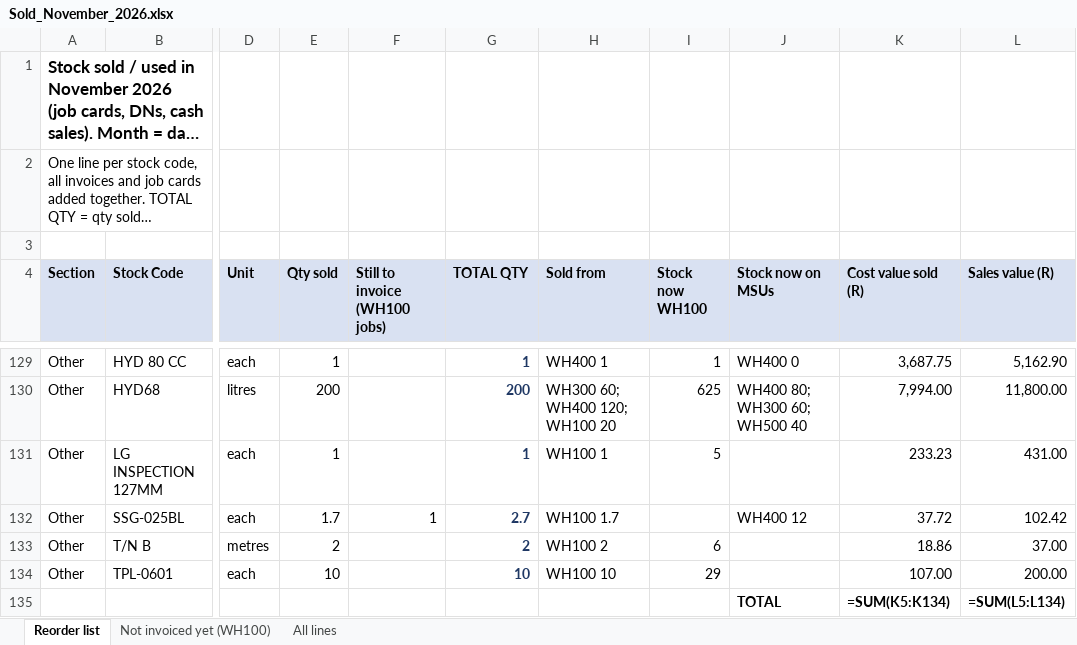
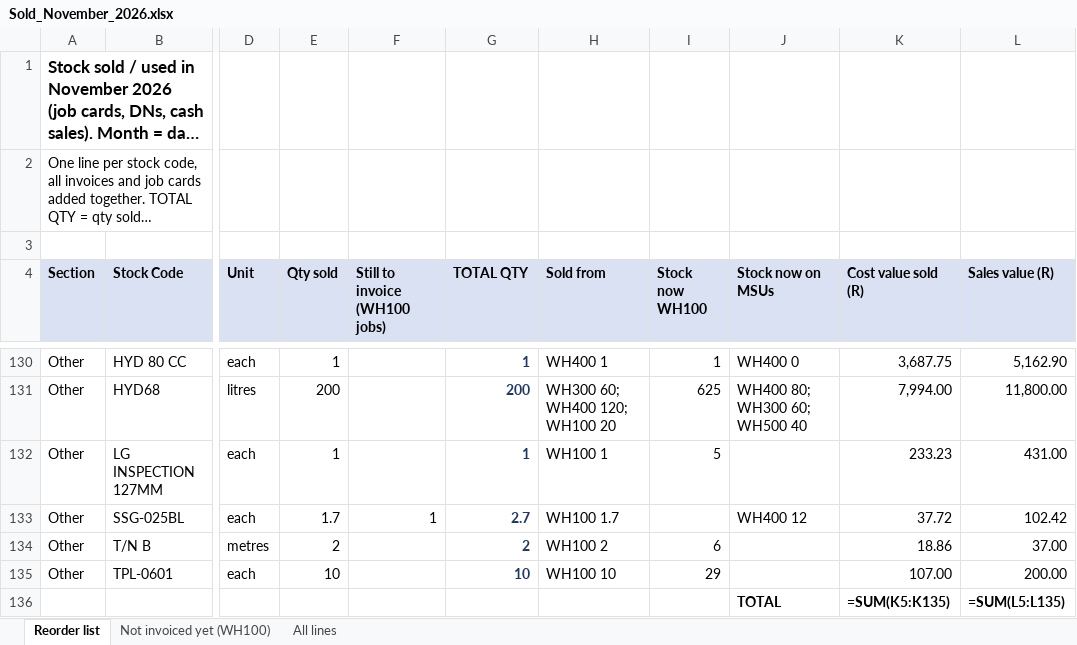
Before and after one commit to MichaelB1300/Pirtek-stock---live, an Excel workbook: Sold_November_2026.xlsx, sheet Reorder list, drawn as a sheet; only a part is shown, gaps mark what is left out; long unchanged cells end in …; values as stored, in another font and other column widths than the file's, no borders; formulas without a stored value are shown as written; addresses are those after the commit; the diff covers the shown part only; the diff names each change by its address in the sheet, - before the commit and + after, or states it on an @@ line.

```diff
--- a/Sold_November_2026.xlsx (sheet Reorder list)
+++ b/Sold_November_2026.xlsx (sheet Reorder list)
-K136 (Cost value sold (R)): =SUM(K5:K134)
+K136 (Cost value sold (R)): =SUM(K5:K135)
-L136 (Sales value (R)): =SUM(L5:L134)
+L136 (Sales value (R)): =SUM(L5:L135)
```
Also changed, not shown: 1 added row and 24 edited cells elsewhere in this sheet, sheet All lines, 2 other files.
